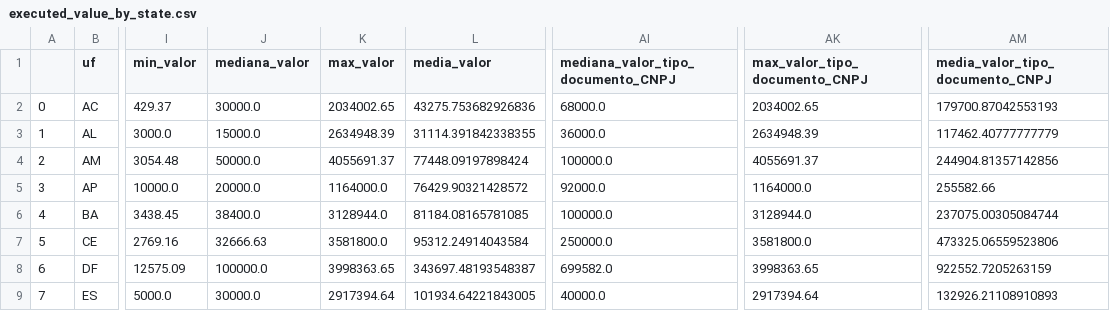
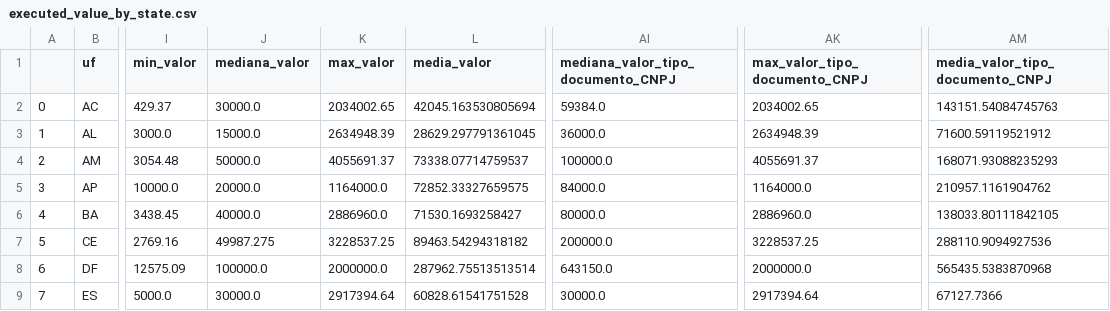
Before and after one commit to SGE-Subsecretaria-de-Gestao-Estrategica/pnab-data-vis, a CSV file: data/section_1/executed_value_by_state.csv, drawn as a sheet; only a part is shown, gaps mark what is left out; the diff covers the shown part only; the diff names each change by its address in the sheet, - before the commit and + after, or states it on an @@ line.

```diff
--- a/data/section_1/executed_value_by_state.csv
+++ b/data/section_1/executed_value_by_state.csv
-L2 (media_valor): 43275.753682926836
+L2 (media_valor): 42045.163530805694
-AI2: 68000.0
+AI2: 59384.0
-AM2 (media_valor_tipo_documento_CNPJ): 179700.87042553193
+AM2 (media_valor_tipo_documento_CNPJ): 143151.54084745763
-L3 (media_valor): 31114.391842338355
+L3 (media_valor): 28629.297791361045
-AM3 (media_valor_tipo_documento_CNPJ): 117462.40777777779
+AM3 (media_valor_tipo_documento_CNPJ): 71600.59119521912
-L4 (media_valor): 77448.09197898424
+L4 (media_valor): 73338.07714759537
-AM4 (media_valor_tipo_documento_CNPJ): 244904.81357142856
+AM4 (media_valor_tipo_documento_CNPJ): 168071.93088235293
-L5 (media_valor): 76429.90321428572
+L5 (media_valor): 72852.33327659575
-AI5: 92000.0
+AI5: 84000.0
-AM5 (media_valor_tipo_documento_CNPJ): 255582.66
+AM5 (media_valor_tipo_documento_CNPJ): 210957.1161904762
-J6 (mediana_valor): 38400.0
+J6 (mediana_valor): 40000.0
-K6 (max_valor): 3128944.0
+K6 (max_valor): 2886960.0
-L6 (media_valor): 81184.08165781085
+L6 (media_valor): 71530.1693258427
-AI6: 100000.0
+AI6: 80000.0
-AK6 (max_valor_tipo_documento_CNPJ): 3128944.0
+AK6 (max_valor_tipo_documento_CNPJ): 2886960.0
-AM6 (media_valor_tipo_documento_CNPJ): 237075.00305084744
+AM6 (media_valor_tipo_documento_CNPJ): 138033.80111842105
-J7 (mediana_valor): 32666.63
+J7 (mediana_valor): 49987.275
-K7 (max_valor): 3581800.0
+K7 (max_valor): 3228537.25
-L7 (media_valor): 95312.24914043584
+L7 (media_valor): 89463.54294318182
-AI7: 250000.0
+AI7: 200000.0
-AK7 (max_valor_tipo_documento_CNPJ): 3581800.0
+AK7 (max_valor_tipo_documento_CNPJ): 3228537.25
-AM7 (media_valor_tipo_documento_CNPJ): 473325.06559523806
+AM7 (media_valor_tipo_documento_CNPJ): 288110.9094927536
-K8 (max_valor): 3998363.65
+K8 (max_valor): 2000000.0
-L8 (media_valor): 343697.48193548387
+L8 (media_valor): 287962.75513513514
-AI8: 699582.0
+AI8: 643150.0
-AK8 (max_valor_tipo_documento_CNPJ): 3998363.65
+AK8 (max_valor_tipo_documento_CNPJ): 2000000.0
-AM8 (media_valor_tipo_documento_CNPJ): 922552.7205263159
+AM8 (media_valor_tipo_documento_CNPJ): 565435.5383870968
-L9 (media_valor): 101934.64221843005
+L9 (media_valor): 60828.61541751528
-AI9: 40000.0
+AI9: 30000.0
-AM9 (media_valor_tipo_documento_CNPJ): 132926.21108910893
+AM9 (media_valor_tipo_documento_CNPJ): 67127.7366
```
Also changed, not shown: 78 edited cells elsewhere in this file, data/section_1/executed_value_by_municipality.csv, data/section_1/executed_value_by_uf.csv, 3 other files.
